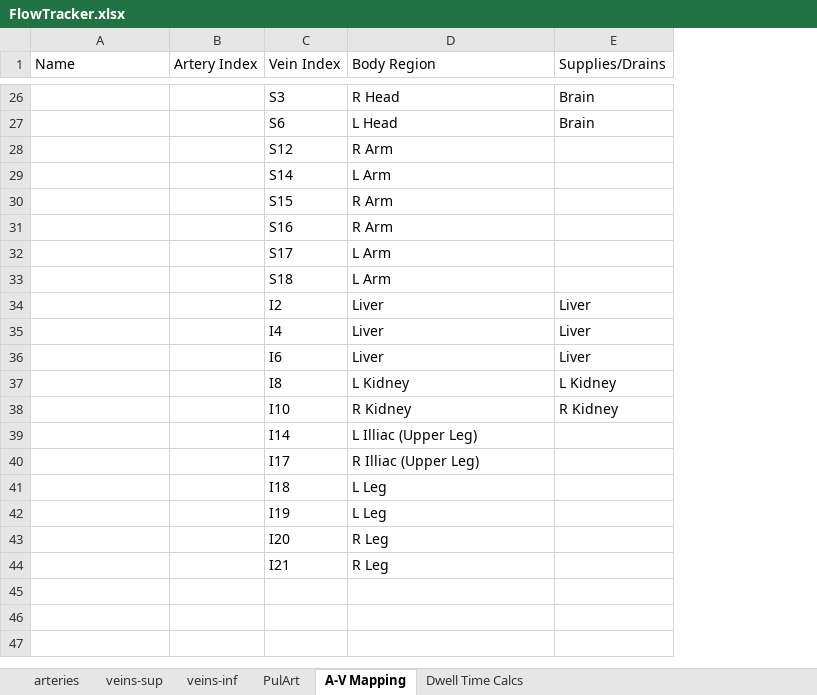
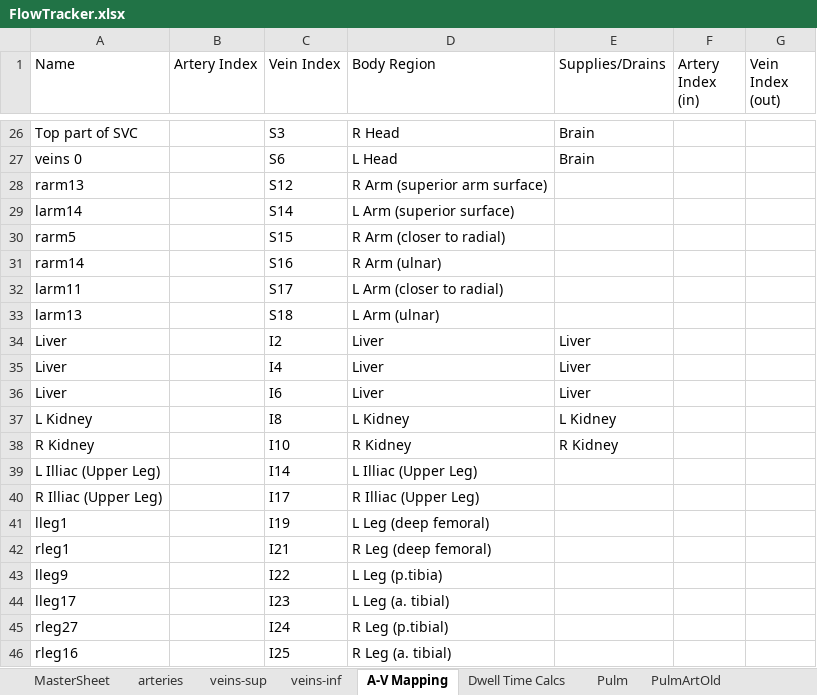
Before and after one commit to CNorthwayMedPhys/Full-Body-Flow-Model-Project, an Excel workbook: FlowTracker.xlsx, sheet A-V Mapping, drawn as a sheet; only a part is shown, gaps mark what is left out; values as stored, in another font and other column widths than the file's, no borders; removed rows and columns are numbered as before the commit, all else as after; the diff covers the shown part only; the diff names each change by its address in the sheet, - before the commit and + after, or states it on an @@ line.

```diff
--- a/FlowTracker.xlsx (sheet A-V Mapping)
+++ b/FlowTracker.xlsx (sheet A-V Mapping)
-sheet tab: PulArt
+sheet tab: PulmArtOld
+sheet tab: MasterSheet
+sheet tab: Pulm
@@ sheet tab order changed: MasterSheet | arteries | veins-sup | veins-inf | A-V Mapping | Dwell Time Calcs | Pulm | PulmArtOld @@
+column F (Artery Index (in)), empty
+column G (Vein Index (out)), empty
-A26 (Name): (empty)
+A26 (Name): Top part of SVC
-A27 (Name): (empty)
+A27 (Name): veins 0
-row 28:  |  | S12 | R Arm
-row 29:  |  | S14 | L Arm
-row 30:  |  | S15 | R Arm
-row 31:  |  | S16 | R Arm
-row 32:  |  | S17 | L Arm
-row 33:  |  | S18 | L Arm
+row 28: rarm13 |  | S12 | R Arm (superior arm surface)
+row 29: larm14 |  | S14 | L Arm (superior surface)
+row 30: rarm5 |  | S15 | R Arm (closer to radial)
+row 31: rarm14 |  | S16 | R Arm (ulnar)
+row 32: larm11 |  | S17 | L Arm (closer to radial)
+row 33: larm13 |  | S18 | L Arm (ulnar)
-A34:A36 (Name): (empty)
+A34:A36 (Name): Liver
-A37 (Name): (empty)
+A37 (Name): L Kidney
-A38 (Name): (empty)
+A38 (Name): R Kidney
-A39 (Name): (empty)
+A39 (Name): L Illiac (Upper Leg)
-A40 (Name): (empty)
+A40 (Name): R Illiac (Upper Leg)
-row 41:  |  | I18 | L Leg
-row 42:  |  | I19 | L Leg
-row 43:  |  | I20 | R Leg
-row 44:  |  | I21 | R Leg
+row 41: lleg1 |  | I19 | L Leg (deep femoral)
+row 42: rleg1 |  | I21 | R Leg (deep femoral)
+row 43: lleg9 |  | I22 | L Leg (p.tibia)
+row 44: lleg17 |  | I23 | L Leg (a. tibial)
+row 45: rleg27 |  | I24 | R Leg (p.tibial)
+row 46: rleg16 |  | I25 | R Leg (a. tibial)
```
Also changed, not shown: 14 added rows, 14 removed rows and 9 edited cells elsewhere in this sheet, sheet Dwell Time Calcs, sheet veins-inf, formulas that keep their value, Flowtracker_Nektar.xlsx, NektarMap.xlsx, 15 other files.
